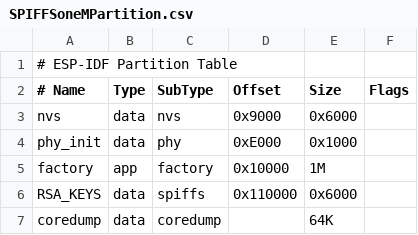
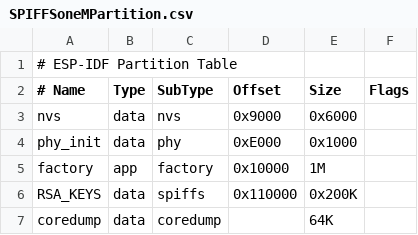
Before and after one commit to BrugerX/Prototype_Songbird_Godwit_ESP32, a CSV file: SPIFFSoneMPartition.csv, drawn as a sheet.

```diff
--- a/SPIFFSoneMPartition.csv
+++ b/SPIFFSoneMPartition.csv
@@ -5,3 +5,3 @@ phy_init, data, phy,     0xE000,  0x1000,
 factory,  app,  factory, 0x10000, 1M,
-RSA_KEYS, data, spiffs, 0x110000, 0x6000,
+RSA_KEYS, data, spiffs, 0x110000, 0x200K,
 coredump, data, coredump,,        64K
```
Also changed, not shown: 6 other files.
